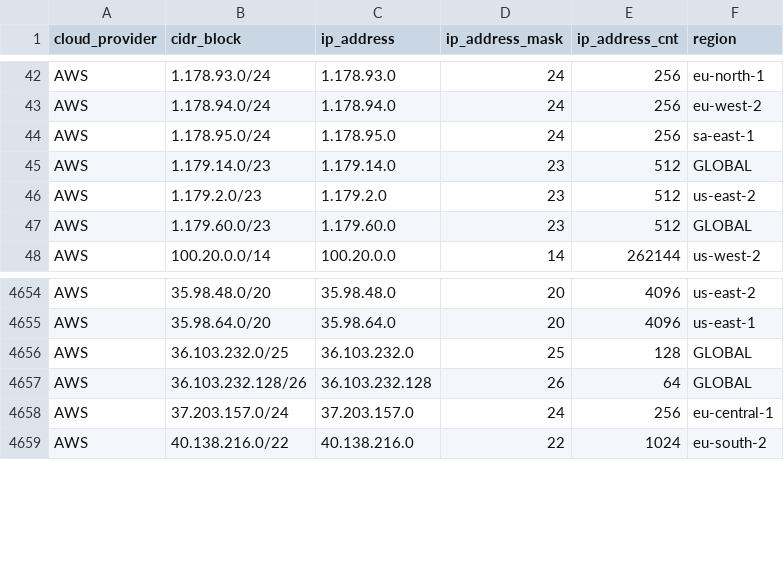
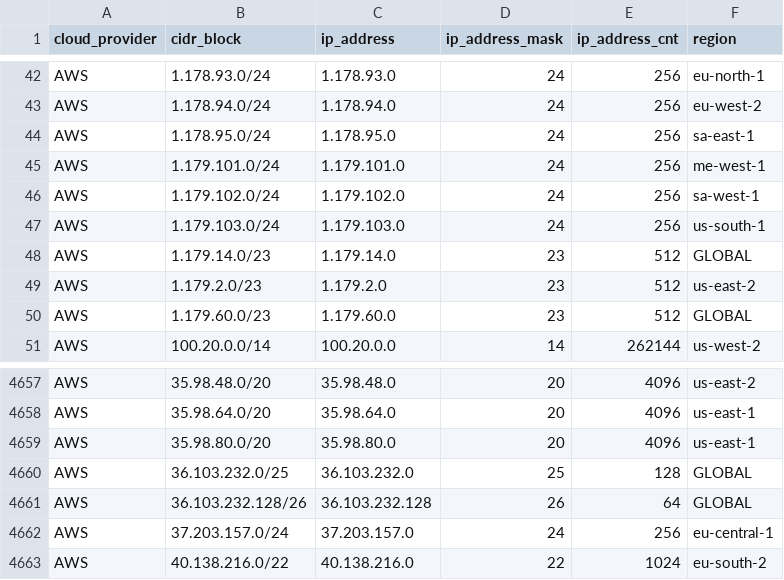
Before and after one commit to danilabs/public-cloud-provider-ip-ranges, a CSV file: data/providers/aws.csv, drawn as a sheet; only a part is shown, gaps mark what is left out.

```diff
--- a/data/providers/aws.csv
+++ b/data/providers/aws.csv
@@ -44,2 +44,5 @@ AWS,1.178.94.0/24,1.178.94.0,24,256,eu-west-2
 AWS,1.178.95.0/24,1.178.95.0,24,256,sa-east-1
+AWS,1.179.101.0/24,1.179.101.0,24,256,me-west-1
+AWS,1.179.102.0/24,1.179.102.0,24,256,sa-west-1
+AWS,1.179.103.0/24,1.179.103.0,24,256,us-south-1
 AWS,1.179.14.0/23,1.179.14.0,23,512,GLOBAL
@@ -4655,2 +4658,3 @@ AWS,35.98.48.0/20,35.98.48.0,20,4096,us-east-2
 AWS,35.98.64.0/20,35.98.64.0,20,4096,us-east-1
+AWS,35.98.80.0/20,35.98.80.0,20,4096,us-east-1
 AWS,36.103.232.0/25,36.103.232.0,25,128,GLOBAL
```
Also changed, not shown: 17 other files.
